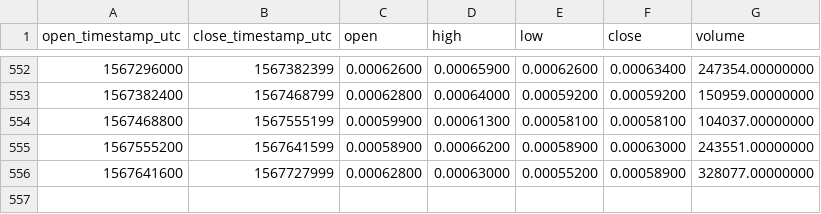
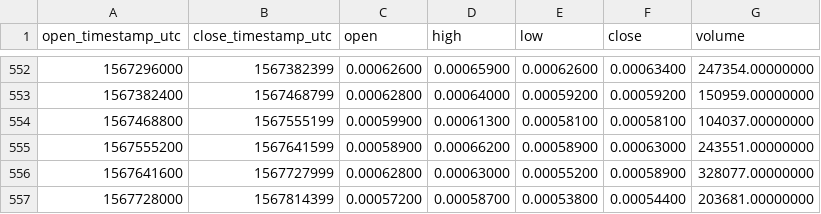
Before and after one commit to cryptobigbro/binance-POABNB, a CSV file: binance-POABNB-1d.csv, drawn as a sheet; only a part is shown, gaps mark what is left out; the diff names each change by its address in the sheet, - before the commit and + after, or states it on an @@ line.

Commit message:
Update OHLCV data.

```diff
--- a/binance-POABNB-1d.csv
+++ b/binance-POABNB-1d.csv
+row 557: 1567728000 | 1567814399 | 0.00057200 | 0.00058700 | 0.00053800 | 0.00054400 | 203681.00000000
```
Also changed, not shown: 1 other file.
